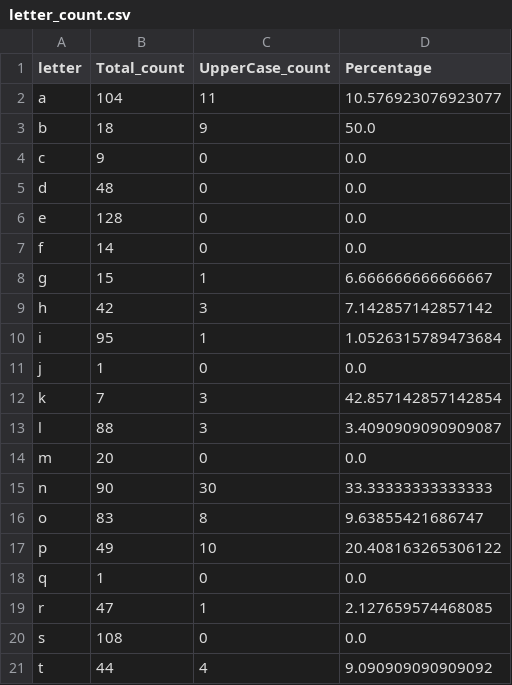
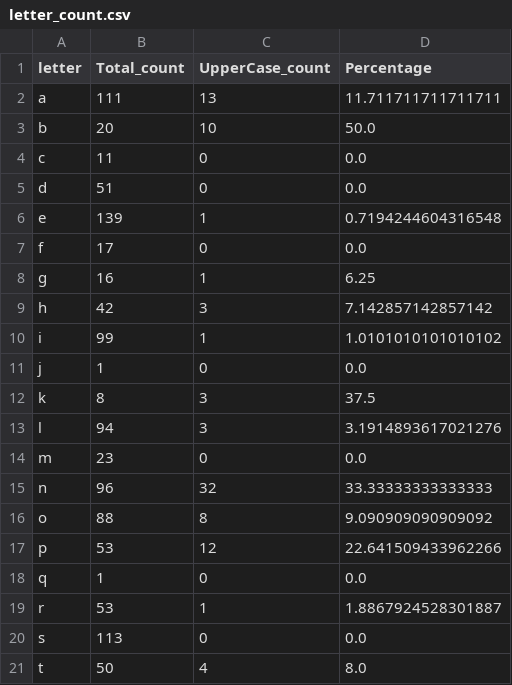
Before and after one commit to nikilajarekar/epam_python_training, a CSV file: letter_count.csv, drawn as a sheet; only a part is shown; the diff covers the shown part only.

```diff
--- a/letter_count.csv
+++ b/letter_count.csv
@@ -1,21 +1,21 @@
 letter,Total_count,UpperCase_count,Percentage
-a,104,11,10.576923076923077
-b,18,9,50.0
-c,9,0,0.0
-d,48,0,0.0
-e,128,0,0.0
-f,14,0,0.0
-g,15,1,6.666666666666667
+a,111,13,11.711711711711711
+b,20,10,50.0
+c,11,0,0.0
+d,51,0,0.0
+e,139,1,0.7194244604316548
+f,17,0,0.0
+g,16,1,6.25
 h,42,3,7.142857142857142
-i,95,1,1.0526315789473684
+i,99,1,1.0101010101010102
 j,1,0,0.0
-k,7,3,42.857142857142854
-l,88,3,3.4090909090909087
-m,20,0,0.0
-n,90,30,33.33333333333333
-o,83,8,9.63855421686747
-p,49,10,20.408163265306122
+k,8,3,37.5
+l,94,3,3.1914893617021276
+m,23,0,0.0
+n,96,32,33.33333333333333
+o,88,8,9.090909090909092
+p,53,12,22.641509433962266
 q,1,0,0.0
-r,47,1,2.127659574468085
-s,108,0,0.0
-t,44,4,9.090909090909092
+r,53,1,1.8867924528301887
+s,113,0,0.0
+t,50,4,8.0
```
Also changed, not shown: 6 edited cells elsewhere in this file, word_count.csv, 3 other files.
